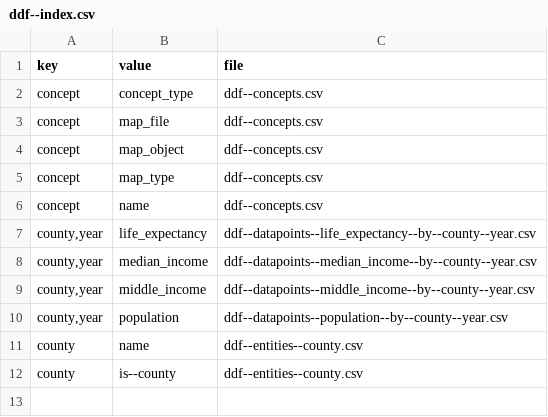
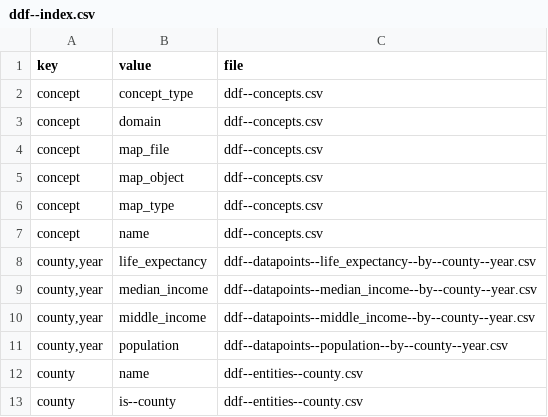
Before and after one commit to cjbackman/ddf--local_plan--scb, a CSV file: output/ddf--index.csv, drawn as a sheet; the diff names each change by its address in the sheet, - before the commit and + after, or states it on an @@ line.

```diff
--- a/output/ddf--index.csv
+++ b/output/ddf--index.csv
+row 3: concept | domain | ddf--concepts.csv
```
Also changed, not shown: output/ddf--concepts.csv, 4 other files.
